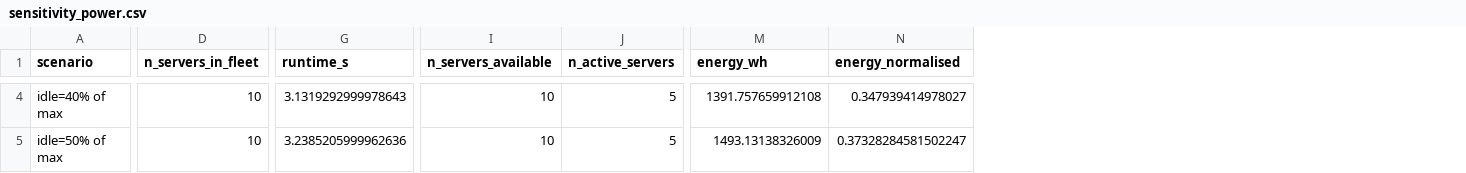
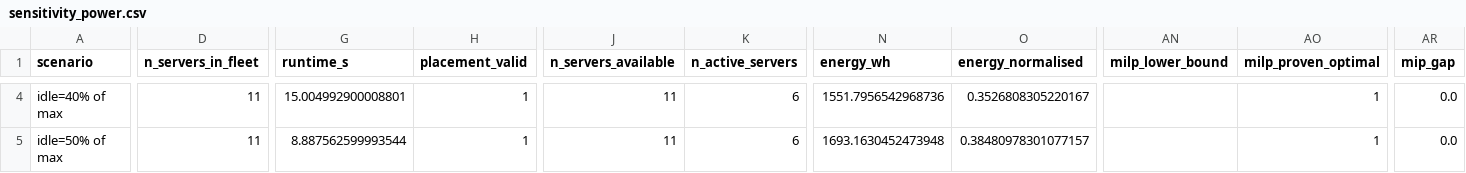
Before and after one commit to naveen-astra/or-vm-placement-milp, a CSV file: outputs/experiments/sensitivity_power.csv, drawn as a sheet; only a part is shown, gaps mark what is left out; addresses are those after the commit; the diff covers the shown part only; the diff names each change by its address in the sheet, - before the commit and + after, or states it on an @@ line.

```diff
--- a/outputs/experiments/sensitivity_power.csv
+++ b/outputs/experiments/sensitivity_power.csv
+column H (placement_valid), rows 4-5: 1 | 1
+column AN (milp_lower_bound), empty
+column AO (milp_proven_optimal), rows 4-5: 1 | 1
+column AR (mip_gap), rows 4-5: 0.0 | 0.0
-D4:D5 (n_servers_in_fleet): 10
+D4:D5 (n_servers_in_fleet): 11
-G4 (runtime_s): 3.1319292999978643
+G4 (runtime_s): 15.004992900008801
-J4:J5 (n_servers_available): 10
+J4:J5 (n_servers_available): 11
-K4:K5 (n_active_servers): 5
+K4:K5 (n_active_servers): 6
-N4 (energy_wh): 1391.757659912108
+N4 (energy_wh): 1551.7956542968736
-O4 (energy_normalised): 0.347939414978027
+O4 (energy_normalised): 0.3526808305220167
-G5 (runtime_s): 3.2385205999962636
+G5 (runtime_s): 8.887562599993544
-N5 (energy_wh): 1493.13138326009
+N5 (energy_wh): 1693.1630452473948
-O5 (energy_normalised): 0.37328284581502247
+O5 (energy_normalised): 0.38480978301077157
```
Also changed, not shown: 154 edited cells elsewhere in this file.
